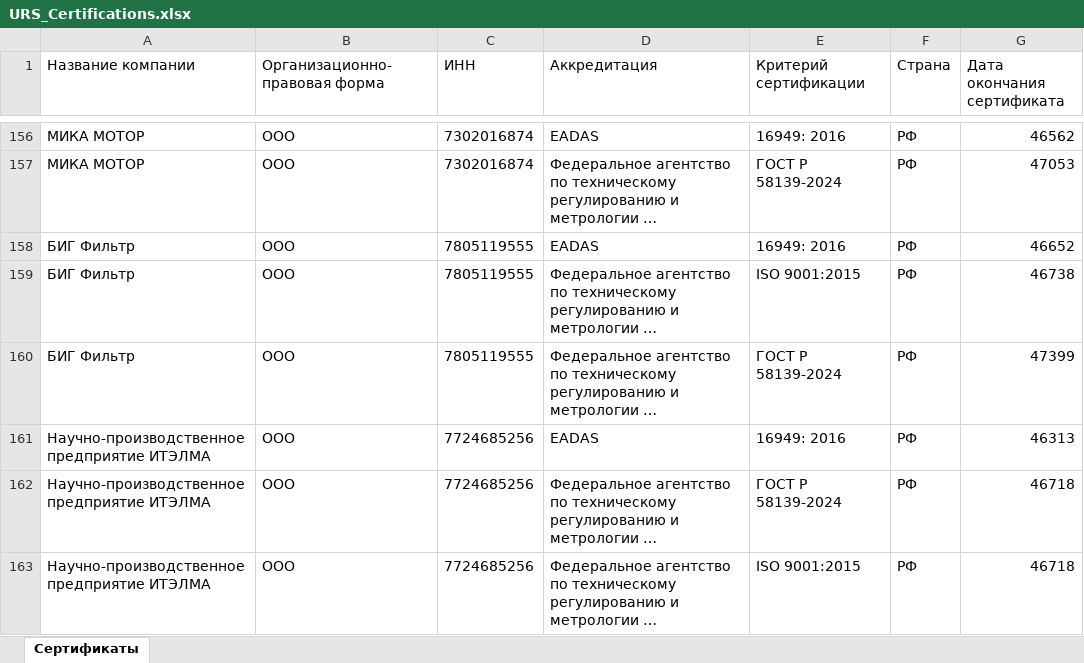
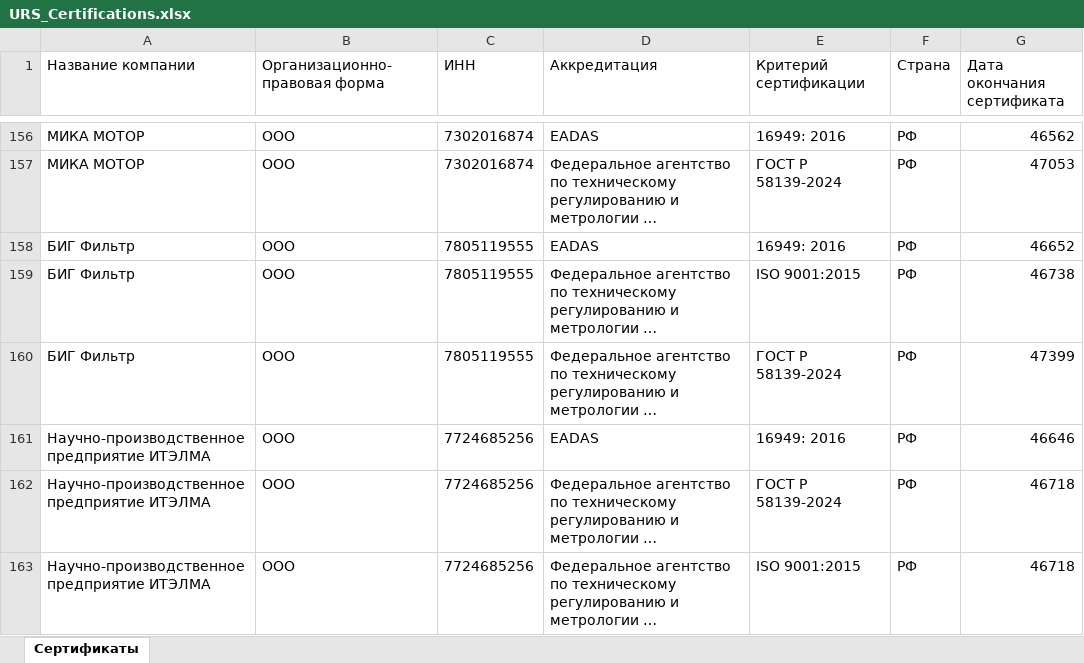
Before and after one commit to LegendaCR/Work, an Excel workbook: sites/URS/URS_Certifications/URS_Certifications.xlsx, sheet Сертификаты, drawn as a sheet; only a part is shown, gaps mark what is left out; long unchanged cells end in …; values as stored, in another font and other column widths than the file's, no borders; the diff names each change by its address in the sheet, - before the commit and + after, or states it on an @@ line.

Commit message:
chore(tilda): обновление URS_Certifications.xlsx

```diff
--- a/sites/URS/URS_Certifications/URS_Certifications.xlsx (sheet Сертификаты)
+++ b/sites/URS/URS_Certifications/URS_Certifications.xlsx (sheet Сертификаты)
-G161 (Дата окончания сертификата): 46313
+G161 (Дата окончания сертификата): 46646
```
